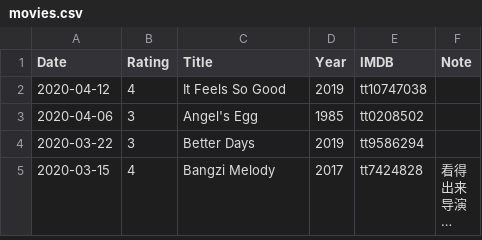
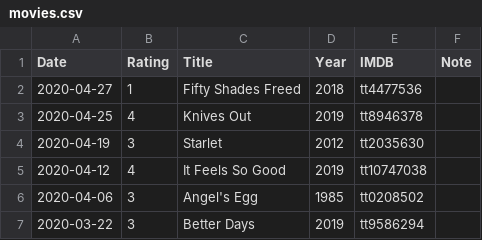
Before and after one commit to gujiaxi/gujiaxi.github.io, a CSV file: _data/movies.csv, drawn as a sheet; only a part is shown; the shorter side is filled out with more unchanged rows; long unchanged cells end in ….

Commit message:
deployed by ciad

```diff
--- a/_data/movies.csv
+++ b/_data/movies.csv
@@ -1,2 +1,5 @@
 Date,Rating,Title,Year,IMDB,Note
+2020-04-27,1,Fifty Shades Freed,2018,tt4477536,
+2020-04-25,4,Knives Out,2019,tt8946378,
+2020-04-19,3,Starlet,2012,tt2035630,
 2020-04-12,4,It Feels So Good,2019,tt10747038,
```
